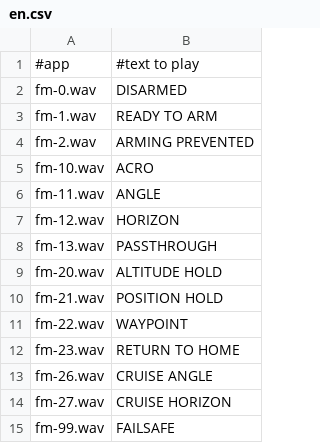
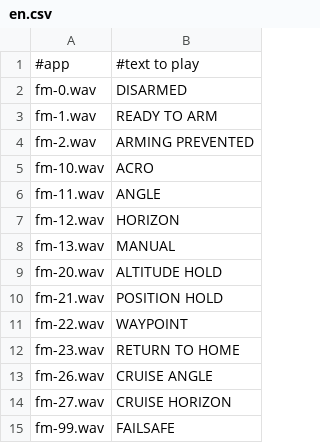
Before and after one commit to skydevices-tech/ETHOS-Telemetry-Dashboard, a CSV file: bin/sound-generator/en.csv, drawn as a sheet.

Commit message:
Change pasthrough to manual in audio playout

```diff
--- a/bin/sound-generator/en.csv
+++ b/bin/sound-generator/en.csv
@@ -7,3 +7,3 @@ fm-11.wav,ANGLE,,
 fm-12.wav,HORIZON,,
-fm-13.wav,PASSTHROUGH,,
+fm-13.wav,MANUAL,,
 fm-20.wav,ALTITUDE HOLD,,
```
Also changed, not shown: 16 other files.
